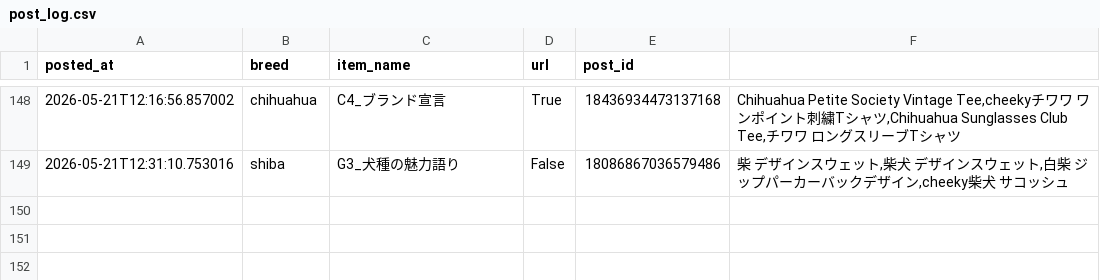
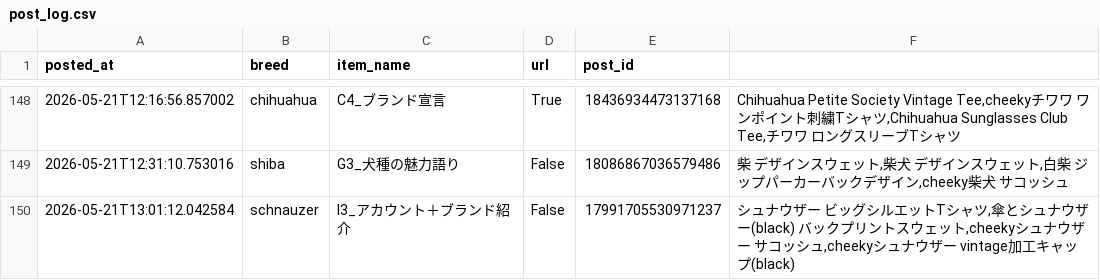
Before and after one commit to takaso123so/dgru-threads, a CSV file: logs/post_log.csv, drawn as a sheet; only a part is shown, gaps mark what is left out.

```diff
--- a/logs/post_log.csv
+++ b/logs/post_log.csv
@@ -149 +149,2 @@ posted_at,breed,item_name,url,post_id
 2026-05-21T12:31:10.753016,shiba,G3_犬種の魅力語り,False,18086867036579486,"柴　デザインスウェット,柴犬　デザインスウェット,白柴　ジップパーカーバックデザイン,cheeky柴犬　サコッシュ"
+2026-05-21T13:01:12.042584,schnauzer,I3_アカウント＋ブランド紹介,False,17991705530971237,"シュナウザー　ビッグシルエットTシャツ,傘とシュナウザー(black)　バックプリントスウェット,cheekyシュナウザー　サコッシュ,cheekyシュナウザー　vintage加工キャップ(black)"
```
